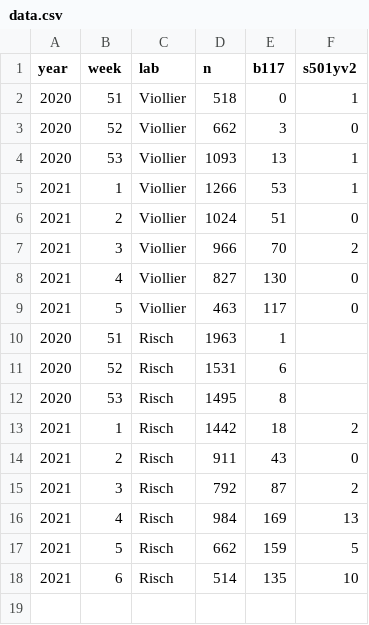
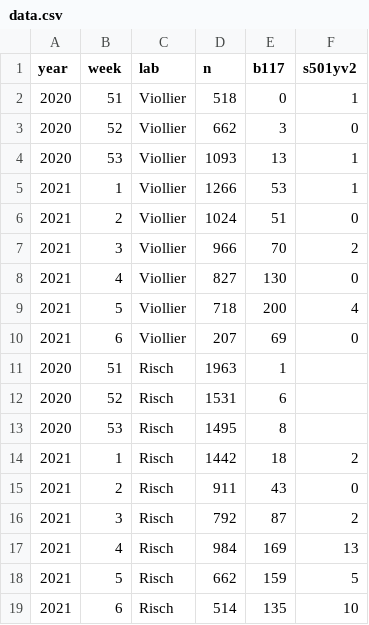
Before and after one commit to covid-19-Re/variantPlot, a CSV file: data/data.csv, drawn as a sheet.

Commit message:
Update data.csv

```diff
--- a/data/data.csv
+++ b/data/data.csv
@@ -8,3 +8,4 @@ year,week,lab,n,b117,s501yv2
 2021,4,Viollier,827,130,0
-2021,5,Viollier,463,117,0
+2021,5,Viollier,718,200,4
+2021,6,Viollier,207,69,0
 2020,51,Risch,1963,1,
```
